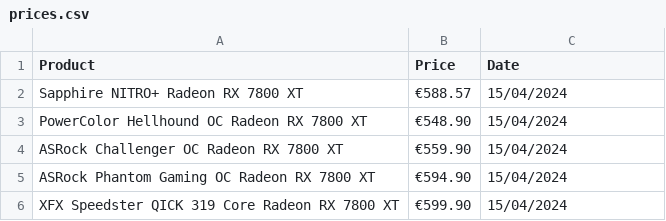
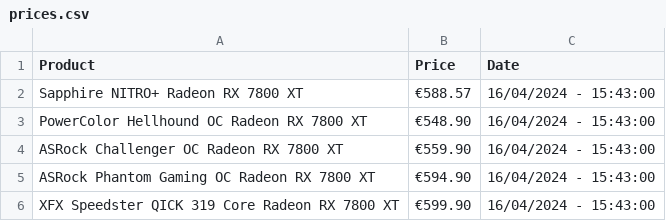
Before and after one commit to joao-portelinha/Price-Tracker, a CSV file: docs/assets/prices.csv, drawn as a sheet.

Commit message:
Update 16/04/2024 - 15:43:00

```diff
--- a/docs/assets/prices.csv
+++ b/docs/assets/prices.csv
@@ -1,6 +1,6 @@
 Product,Price,Date
-Sapphire NITRO+ Radeon RX 7800 XT,€588.57,15/04/2024
-PowerColor Hellhound OC Radeon RX 7800 XT,€548.90,15/04/2024
-ASRock Challenger OC Radeon RX 7800 XT,€559.90,15/04/2024
-ASRock Phantom Gaming OC Radeon RX 7800 XT,€594.90,15/04/2024
-XFX Speedster QICK 319 Core Radeon RX 7800 XT,€599.90,15/04/2024
+Sapphire NITRO+ Radeon RX 7800 XT,€588.57,16/04/2024 - 15:43:00
+PowerColor Hellhound OC Radeon RX 7800 XT,€548.90,16/04/2024 - 15:43:00
+ASRock Challenger OC Radeon RX 7800 XT,€559.90,16/04/2024 - 15:43:00
+ASRock Phantom Gaming OC Radeon RX 7800 XT,€594.90,16/04/2024 - 15:43:00
+XFX Speedster QICK 319 Core Radeon RX 7800 XT,€599.90,16/04/2024 - 15:43:00
```
